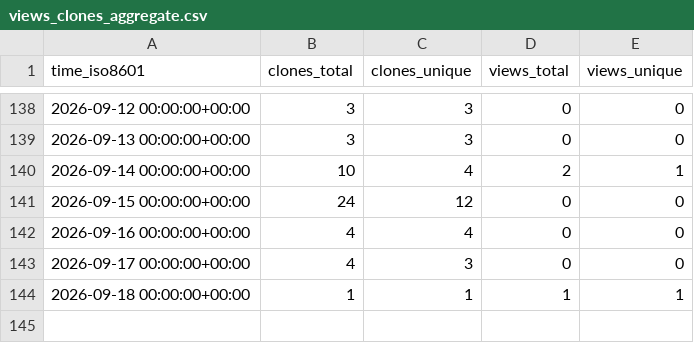
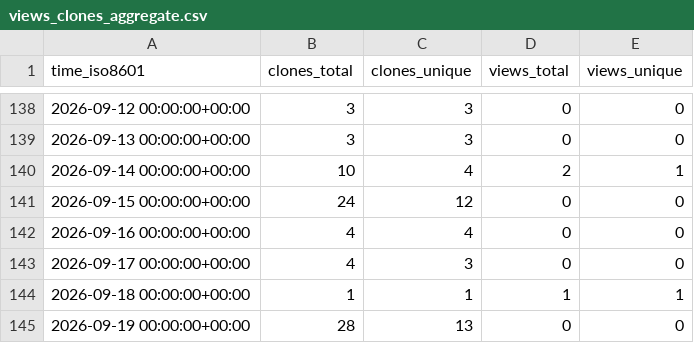
Before and after one commit to aoliver44/taxaHFE, a CSV file: aoliver44/taxaHFE/ghrs-data/views_clones_aggregate.csv, drawn as a sheet; only a part is shown, gaps mark what is left out; the diff names each change by its address in the sheet, - before the commit and + after, or states it on an @@ line.

```diff
--- a/aoliver44/taxaHFE/ghrs-data/views_clones_aggregate.csv
+++ b/aoliver44/taxaHFE/ghrs-data/views_clones_aggregate.csv
+row 145: 2026-09-19 00:00:00+00:00 | 28 | 13 | 0 | 0
```
Also changed, not shown: 1 other file.
